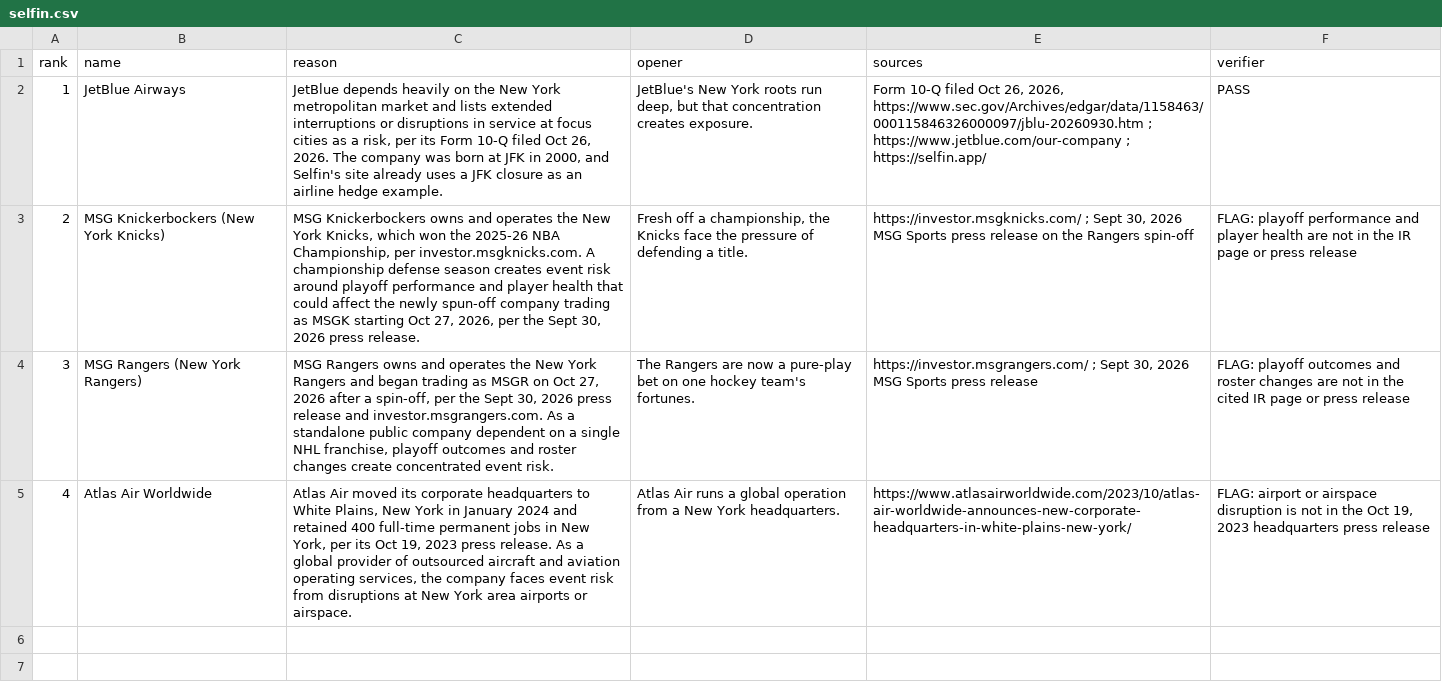
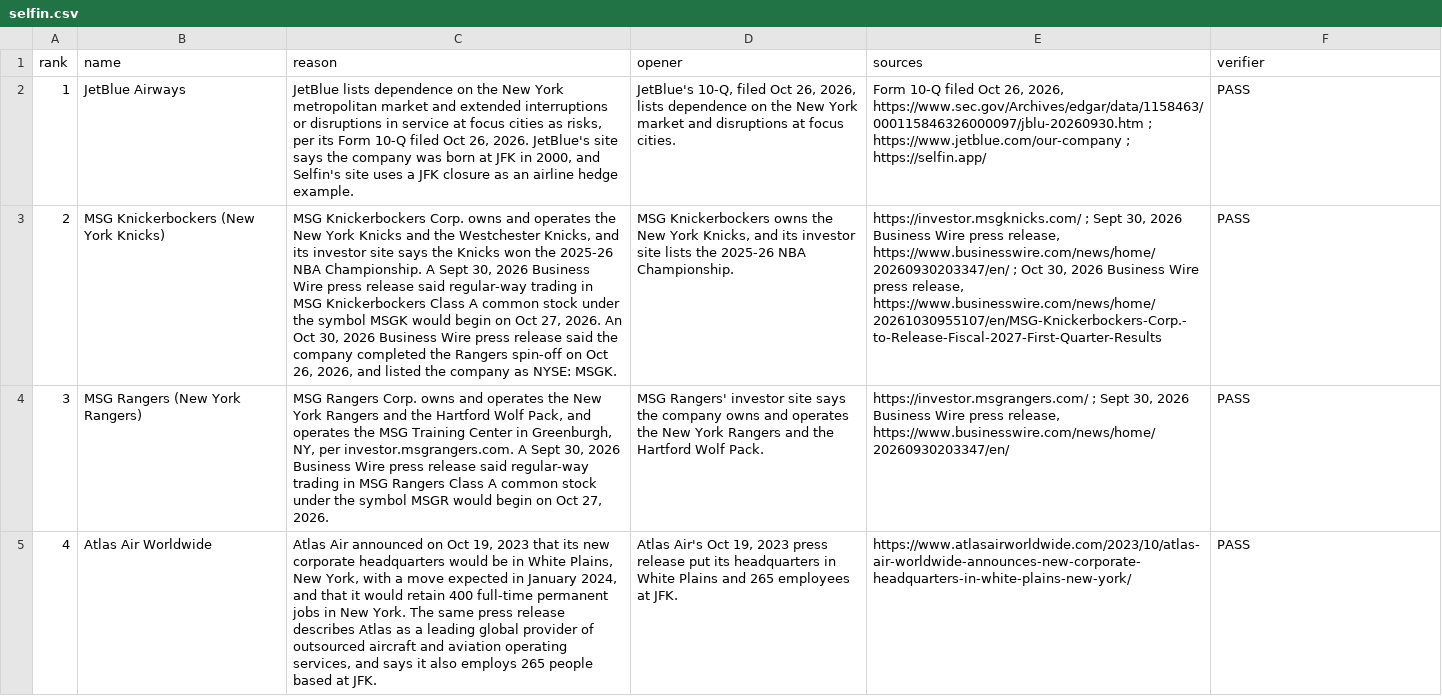
Before and after one commit to Gursimar7104/demos, a CSV file: selfin.csv, drawn as a sheet; the diff names each change by its address in the sheet, - before the commit and + after, or states it on an @@ line.

Commit message:
Fix Overlap and Selfin demos

```diff
--- a/selfin.csv
+++ b/selfin.csv
-C2 (reason): JetBlue depends heavily on the New York metropolitan market and lists extended interruptions or disruptions in service at focus cities as a risk, per its Form 10-Q filed Oct 26, 2026. The company was born at JFK in 2000, and Selfin's site already uses a…
+C2 (reason): JetBlue lists dependence on the New York metropolitan market and extended interruptions or disruptions in service at focus cities as risks, per its Form 10-Q filed Oct 26, 2026. JetBlue's site says the company was born at JFK in 2000, and Selfin's site uses a…
-D2 (opener): JetBlue's New York roots run deep, but that concentration creates exposure.
+D2 (opener): JetBlue's 10-Q, filed Oct 26, 2026, lists dependence on the New York market and disruptions at focus cities.
-C3 (reason): MSG Knickerbockers owns and operates the New York Knicks, which won the 2025-26 NBA Championship, per investor.msgknicks.com. A championship defense season creates event risk around playoff performance and player health that could affect the newly spun-off company trading as MSGK starting Oct 27, 2026, per the Sept 30, 2026 press release.
+C3 (reason): MSG Knickerbockers Corp. owns and operates the New York Knicks and the Westchester Knicks, and its investor site says the Knicks won the 2025-26 NBA Championship. A Sept 30, 2026 Business Wire press release said regular-way trading in MSG Knickerbockers Class A common stock under the symbol MSGK would begin on Oct 27, 2026. An Oct 30, 2026 Business Wire press release said the company completed the Rangers spin-off on Oct 26, 2026, and listed the company as NYSE: MSGK.
-D3 (opener): Fresh off a championship, the Knicks face the pressure of defending a title.
+D3 (opener): MSG Knickerbockers owns the New York Knicks, and its investor site lists the 2025-26 NBA Championship.
-E3 (sources): …30, 2026 MSG Sports press release on the Rangers spin-off
+E3 (sources): …30, 2026 Business Wire press release, https://www.businesswire.com/news/home/20260930203347/en/ ; Oct 30, 2026 Business Wire press release, https://www.businesswire.com/news/home/20261030955107/en/MSG-Knickerbockers-Corp.-to-Release-Fiscal-2027-First-Quarter-Results
-F3 (verifier): FLAG: playoff performance and player health are not in the IR page or press release
+F3 (verifier): PASS
-C4 (reason): MSG Rangers owns and operates the New York Rangers and began trading as MSGR on Oct 27, 2026 after a spin-off, per the Sept 30, 2026 press release and investor.msgrangers.com. As a standalone public company dependent on a single NHL franchise, playoff outcomes and roster changes create concentrated event risk.
+C4 (reason): MSG Rangers Corp. owns and operates the New York Rangers and the Hartford Wolf Pack, and operates the MSG Training Center in Greenburgh, NY, per investor.msgrangers.com. A Sept 30, 2026 Business Wire press release said regular-way trading in MSG Rangers Class A common stock under the symbol MSGR would begin on Oct 27, 2026.
-D4 (opener): The Rangers are now a pure-play bet on one hockey team's fortunes.
+D4 (opener): MSG Rangers' investor site says the company owns and operates the New York Rangers and the Hartford Wolf Pack.
-E4 (sources): …30, 2026 MSG Sports press release
+E4 (sources): …30, 2026 Business Wire press release, https://www.businesswire.com/news/home/20260930203347/en/
-F4 (verifier): FLAG: playoff outcomes and roster changes are not in the cited IR page or press release
+F4 (verifier): PASS
-C5 (reason): Atlas Air moved its corporate headquarters to White Plains, New York in January 2024 and retained 400 full-time permanent jobs in New York, per its Oct 19, 2023 press release. As a global provider of outsourced aircraft and aviation operating services, the company faces event risk from disruptions at New York area airports or airspace.
+C5 (reason): Atlas Air announced on Oct 19, 2023 that its new corporate headquarters would be in White Plains, New York, with a move expected in January 2024, and that it would retain 400 full-time permanent jobs in New York. The same press release describes Atlas as a leading global provider of outsourced aircraft and aviation operating services, and says it also employs 265 people based at JFK.
-D5 (opener): Atlas Air runs a global operation from a New York headquarters.
+D5 (opener): Atlas Air's Oct 19, 2023 press release put its headquarters in White Plains and 265 employees at JFK.
-F5 (verifier): FLAG: airport or airspace disruption is not in the Oct 19, 2023 headquarters press release
+F5 (verifier): PASS
```
Also changed, not shown: overlap.csv, 8 other files.
